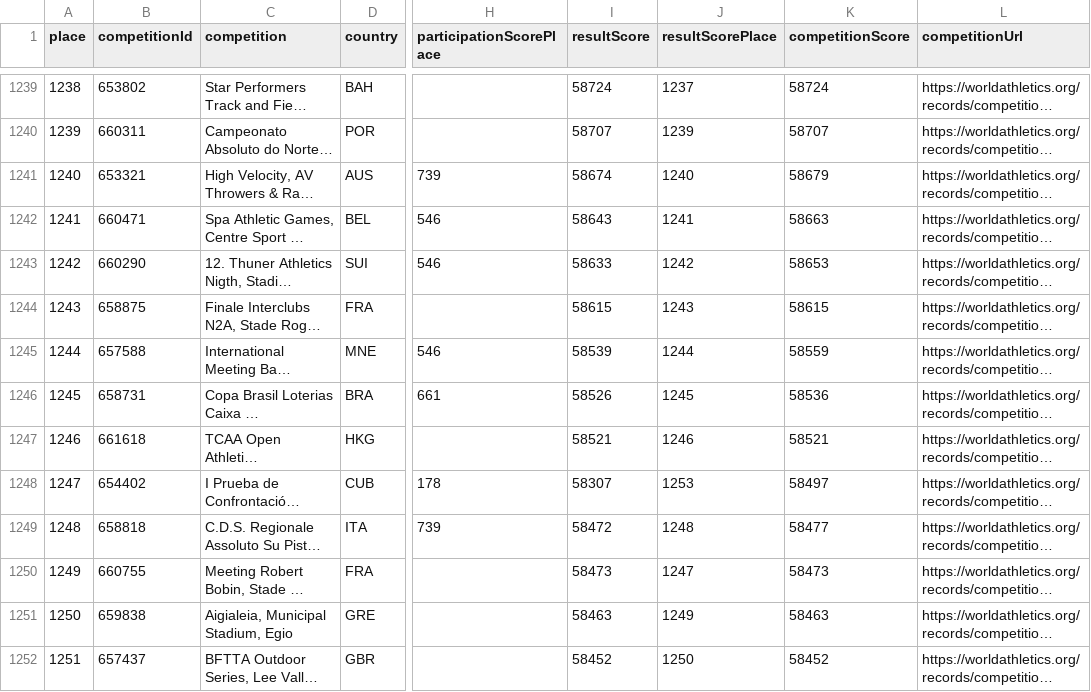
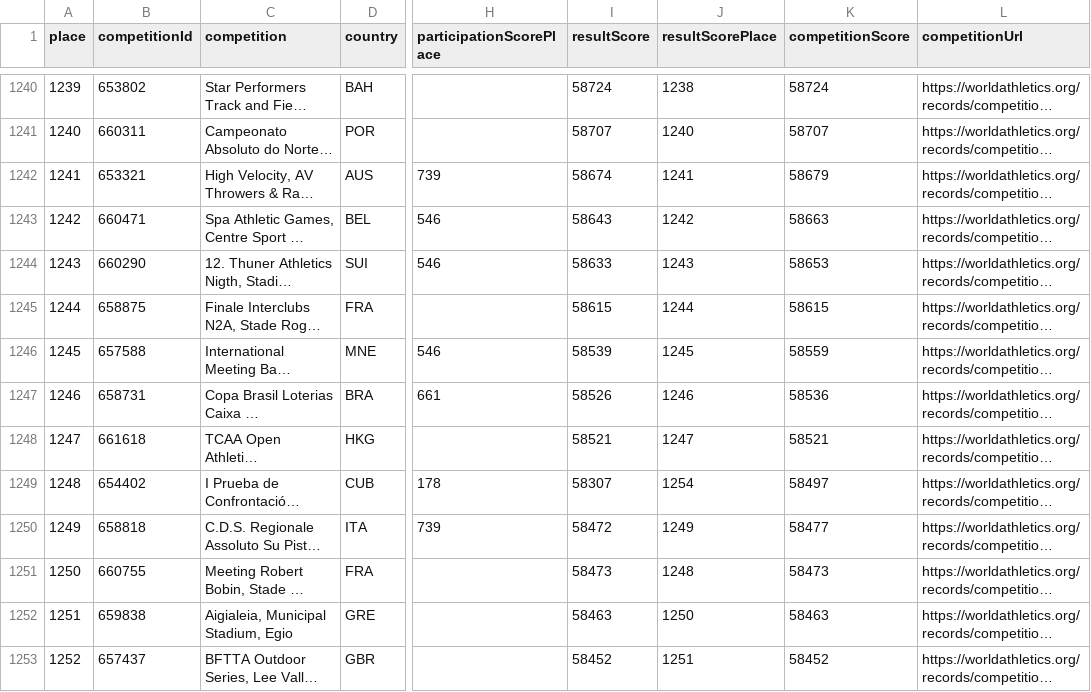
Before and after one commit to nimarion/worldathletics-competition-performance-ranking, a CSV file: data/2026.csv, drawn as a sheet; only a part is shown, gaps mark what is left out; long unchanged cells end in …; addresses are those after the commit; the diff covers the shown part only; the diff names each change by its address in the sheet, - before the commit and + after, or states it on an @@ line.

```diff
--- a/data/2026.csv
+++ b/data/2026.csv
@@ column A (place) renumbered from row 1189 down @@
-J1240 (resultScorePlace): 1237
+J1240 (resultScorePlace): 1238
-J1241 (resultScorePlace): 1239
+J1241 (resultScorePlace): 1240
-J1242 (resultScorePlace): 1240
+J1242 (resultScorePlace): 1241
-J1243 (resultScorePlace): 1241
+J1243 (resultScorePlace): 1242
-J1244 (resultScorePlace): 1242
+J1244 (resultScorePlace): 1243
-J1245 (resultScorePlace): 1243
+J1245 (resultScorePlace): 1244
-J1246 (resultScorePlace): 1244
+J1246 (resultScorePlace): 1245
-J1247 (resultScorePlace): 1245
+J1247 (resultScorePlace): 1246
-J1248 (resultScorePlace): 1246
+J1248 (resultScorePlace): 1247
-J1249 (resultScorePlace): 1253
+J1249 (resultScorePlace): 1254
-J1250 (resultScorePlace): 1248
+J1250 (resultScorePlace): 1249
-J1251 (resultScorePlace): 1247
+J1251 (resultScorePlace): 1248
-J1252 (resultScorePlace): 1249
+J1252 (resultScorePlace): 1250
-J1253 (resultScorePlace): 1250
+J1253 (resultScorePlace): 1251
```
Also changed, not shown: 1 added row and 79 edited cells elsewhere in this file.
